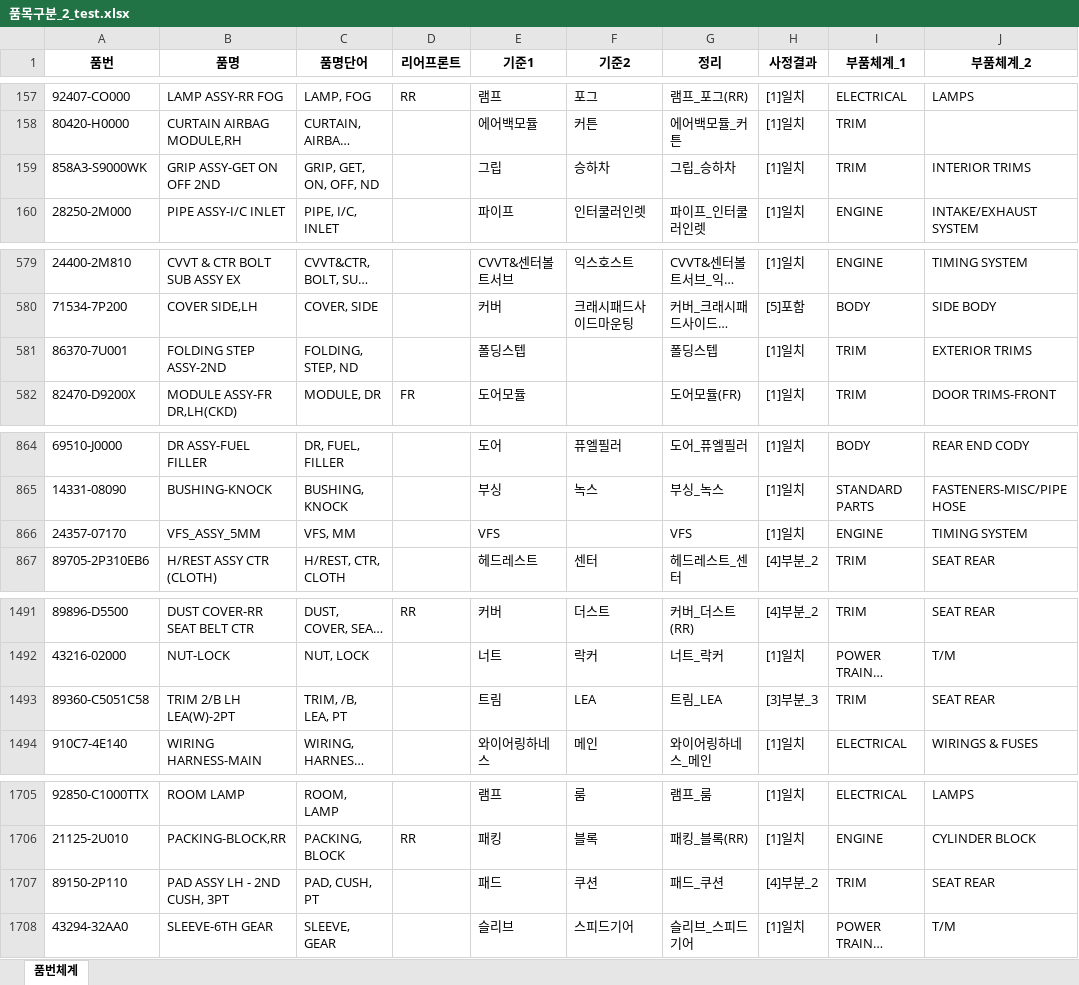
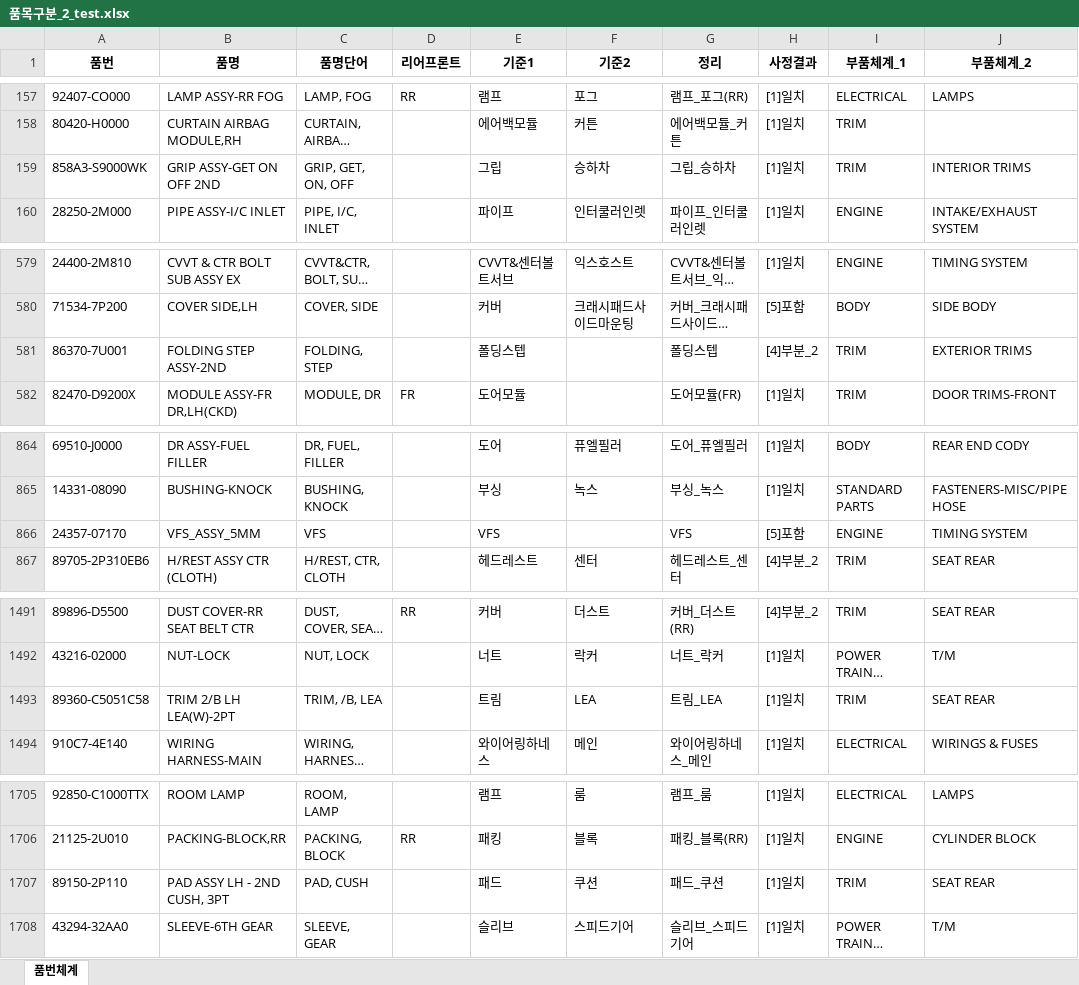
Before and after one commit to asahi8769/partmaster, an Excel workbook: files/품목구분_2_test.xlsx, sheet 품번체계, drawn as a sheet; only a part is shown, gaps mark what is left out; long unchanged cells end in …; values as stored, in another font and other column widths than the file's, no borders; the diff covers the shown part only; the diff names each change by its address in the sheet, - before the commit and + after, or states it on an @@ line.

```diff
--- a/files/품목구분_2_test.xlsx (sheet 품번체계)
+++ b/files/품목구분_2_test.xlsx (sheet 품번체계)
-C159 (품명단어): GRIP, GET, ON, OFF, ND
+C159 (품명단어): GRIP, GET, ON, OFF
-C581 (품명단어): FOLDING, STEP, ND
+C581 (품명단어): FOLDING, STEP
-H581 (사정결과): [1]일치
+H581 (사정결과): [4]부분_2
-C866 (품명단어): VFS, MM
+C866 (품명단어): VFS
-H866 (사정결과): [1]일치
+H866 (사정결과): [5]포함
-C1493 (품명단어): TRIM, /B, LEA, PT
+C1493 (품명단어): TRIM, /B, LEA
-H1493 (사정결과): [3]부분_3
+H1493 (사정결과): [1]일치
-C1707 (품명단어): PAD, CUSH, PT
+C1707 (품명단어): PAD, CUSH
-H1707 (사정결과): [4]부분_2
+H1707 (사정결과): [1]일치
```
Also changed, not shown: 6 removed rows and 15 edited cells elsewhere in this sheet, 3 other files.
